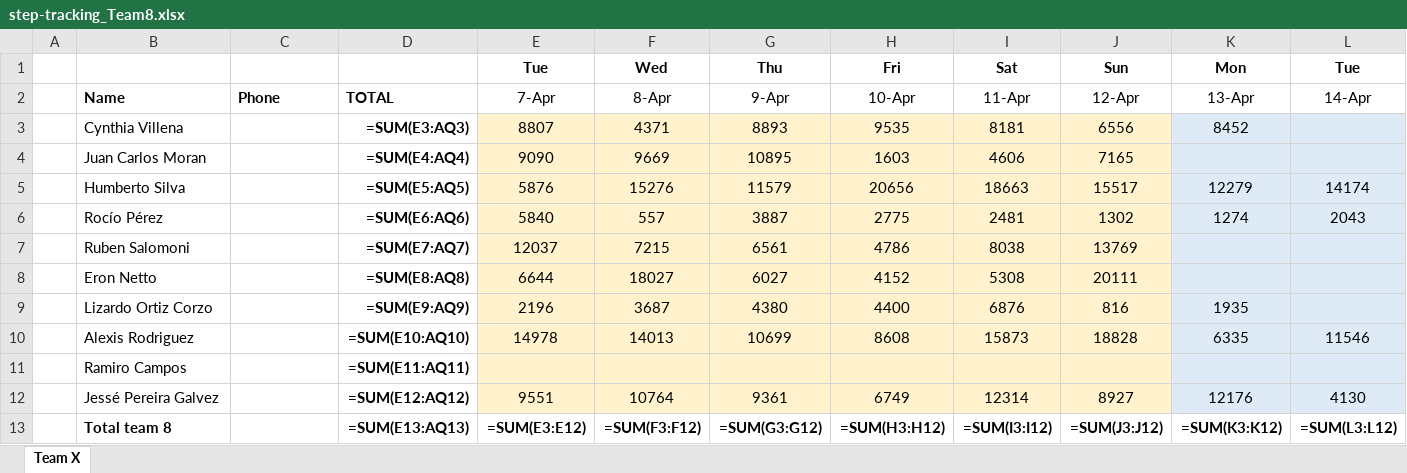
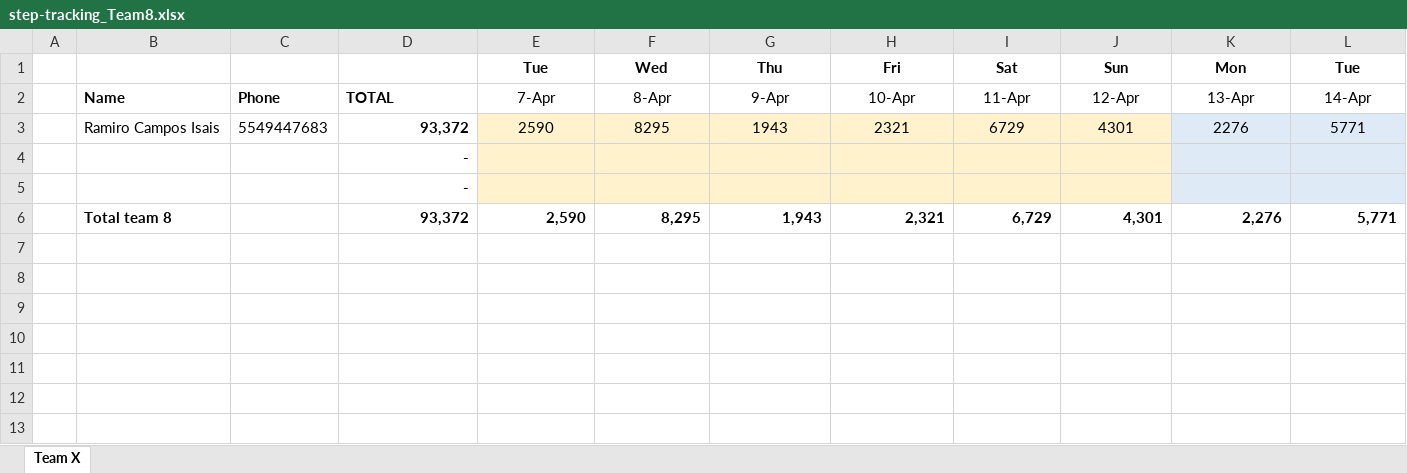
Before and after one commit to eronbfr/Team-8-STC-Nokia, an Excel workbook: step-tracking_Team8.xlsx, sheet Team X, drawn as a sheet; only a part is shown; values as stored, in another font and other column widths than the file's, no borders; formulas without a stored value are shown as written; removed rows and columns are numbered as before the commit, all else as after; rows hold the shown columns only; the diff names each change by its address in the sheet, - before the commit and + after, or states it on an @@ line.

Commit message:
Update step-tracking spreadsheet via dashboard

```diff
--- a/step-tracking_Team8.xlsx (sheet Team X)
+++ b/step-tracking_Team8.xlsx (sheet Team X)
-row 3:  | Cynthia Villena |  | =SUM(E3:AQ3) | 8807 | 4371 | 8893 | 9535 | 8181 | 6556 | 8452
-row 4:  | Juan Carlos Moran |  | =SUM(E4:AQ4) | 9090 | 9669 | 10895 | 1603 | 4606 | 7165
-row 5:  | Humberto Silva |  | =SUM(E5:AQ5) | 5876 | 15276 | 11579 | 20656 | 18663 | 15517 | 12279 | 14174
-row 6:  | Rocío Pérez |  | =SUM(E6:AQ6) | 5840 | 557 | 3887 | 2775 | 2481 | 1302 | 1274 | 2043
-row 7:  | Ruben Salomoni |  | =SUM(E7:AQ7) | 12037 | 7215 | 6561 | 4786 | 8038 | 13769
-row 8:  | Eron Netto |  | =SUM(E8:AQ8) | 6644 | 18027 | 6027 | 4152 | 5308 | 20111
-row 9:  | Lizardo Ortiz Corzo |  | =SUM(E9:AQ9) | 2196 | 3687 | 4380 | 4400 | 6876 | 816 | 1935
-row 10:  | Alexis Rodriguez |  | =SUM(E10:AQ10) | 14978 | 14013 | 10699 | 8608 | 15873 | 18828 | 6335 | 11546
-row 11:  | Ramiro Campos |  | =SUM(E11:AQ11)
-row 12:  | Jessé Pereira Galvez |  | =SUM(E12:AQ12) | 9551 | 10764 | 9361 | 6749 | 12314 | 8927 | 12176 | 4130
-row 13:  | Total team 8 |  | =SUM(E13:AQ13) | =SUM(E3:E12) | =SUM(F3:F12) | =SUM(G3:G12) | =SUM(H3:H12) | =SUM(I3:I12) | =SUM(J3:J12) | =SUM(K3:K12) | =SUM(L3:L12)
+row 3:  | Ramiro Campos Isais | 5549447683 | 93,372 | 2590 | 8295 | 1943 | 2321 | 6729 | 4301 | 2276 | 5771
+row 4:  |  |  | -
+row 5:  |  |  | -
+row 6:  | Total team 8 |  | 93,372 | 2,590 | 8,295 | 1,943 | 2,321 | 6,729 | 4,301 | 2,276 | 5,771
```
